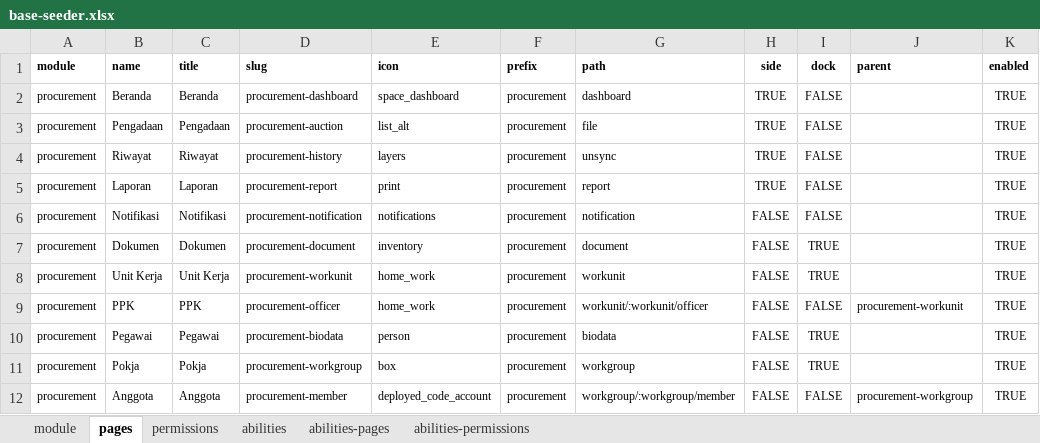
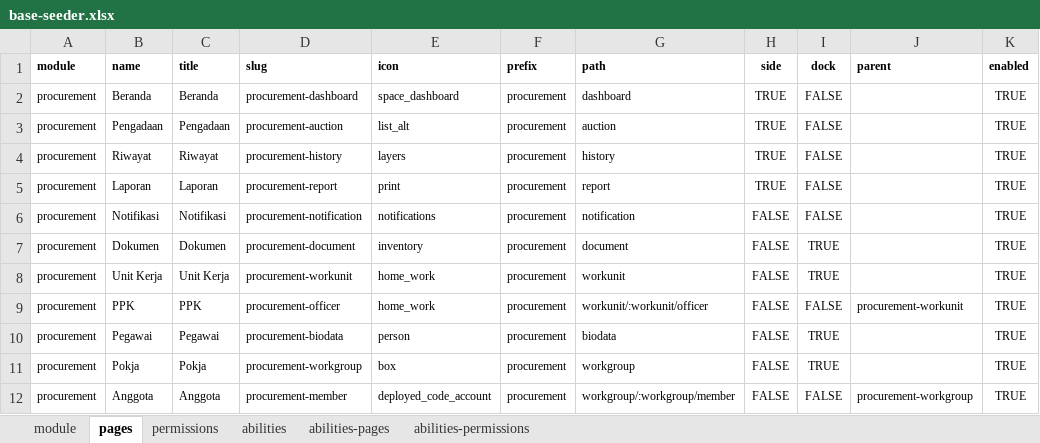
Before and after one commit to sispada/mod-procurement, an Excel workbook: database/masters/base-seeder.xlsx, sheet pages, drawn as a sheet; values as stored, in another font and other column widths than the file's, no borders; the diff names each change by its address in the sheet, - before the commit and + after, or states it on an @@ line.

```diff
--- a/database/masters/base-seeder.xlsx (sheet pages)
+++ b/database/masters/base-seeder.xlsx (sheet pages)
-G3 (path): file
+G3 (path): auction
-G4 (path): unsync
+G4 (path): history
```
Also changed, not shown: 10 other files.
